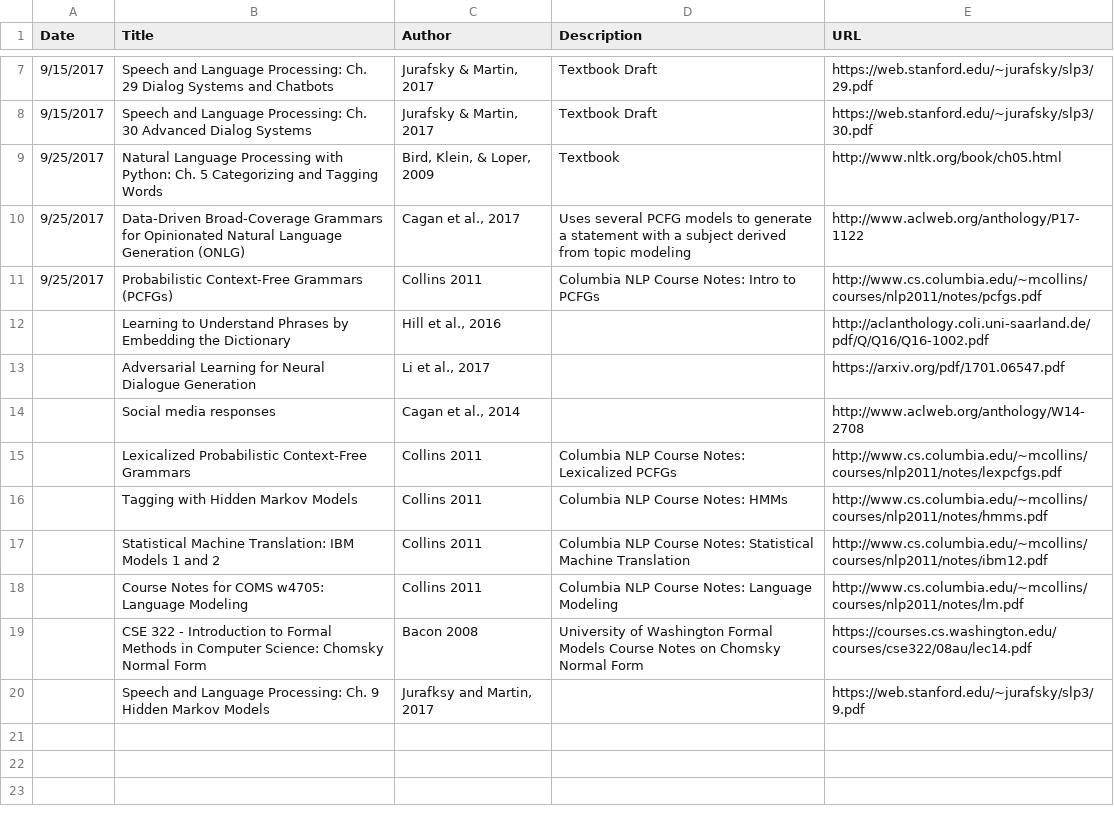
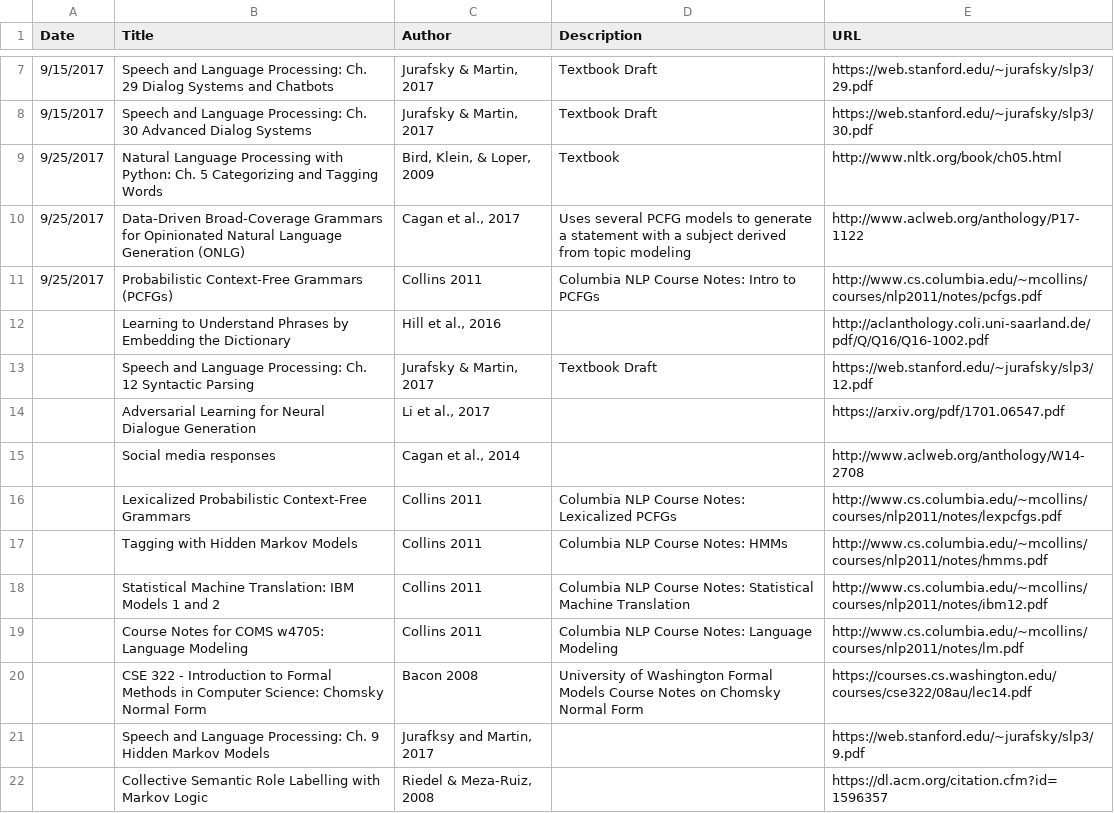
Before and after one commit to andrew-pyle/msis-journal, a CSV file: docs/_data/papers.csv, drawn as a sheet; only a part is shown, gaps mark what is left out; the diff names each change by its address in the sheet, - before the commit and + after, or states it on an @@ line.

Commit message:
Create 2017-10-07-Twitter-&-Parsing.md

```diff
--- a/docs/_data/papers.csv
+++ b/docs/_data/papers.csv
+row 13:  | Speech and Language Processing: Ch. 12 Syntactic Parsing | Jurafsky & Martin, 2017 | Textbook Draft | https://web.stanford.edu/~jurafsky/slp3/12.pdf
+row 22:  | Collective Semantic Role Labelling with Markov Logic | Riedel & Meza-Ruiz, 2008 |  | https://dl.acm.org/citation.cfm?id=1596357
```
Also changed, not shown: 2 other files.
